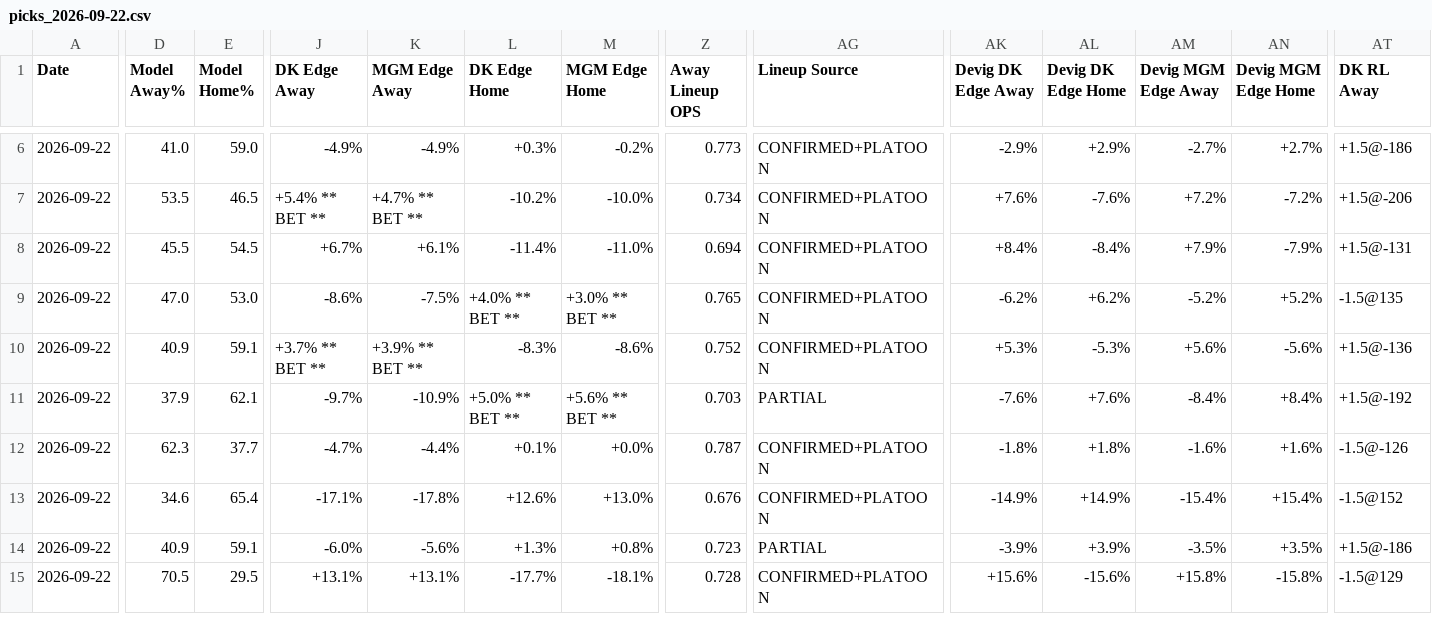
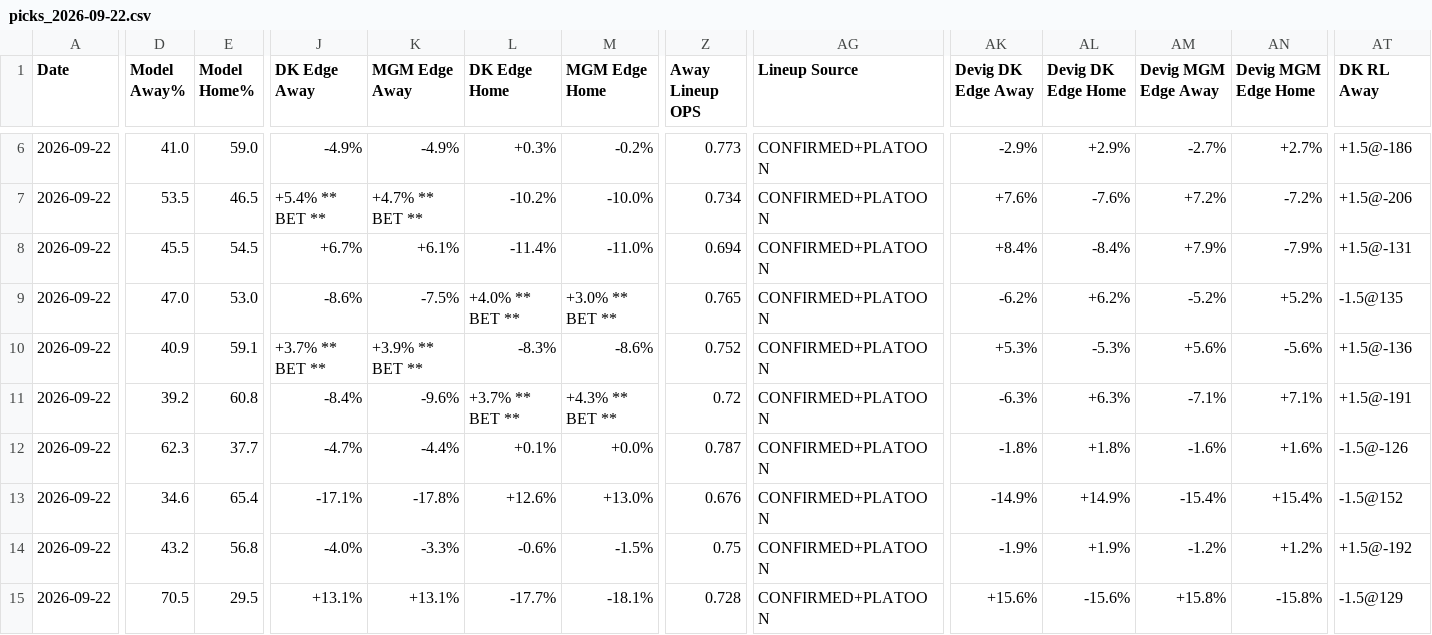
Before and after one commit to myles00price/baseball-model, a CSV file: picks_2026-09-22.csv, drawn as a sheet; only a part is shown, gaps mark what is left out; the diff covers the shown part only; the diff names each change by its address in the sheet, - before the commit and + after, or states it on an @@ line.

```diff
--- a/picks_2026-09-22.csv
+++ b/picks_2026-09-22.csv
-D11 (Model Away%): 37.9
+D11 (Model Away%): 39.2
-E11 (Model Home%): 62.1
+E11 (Model Home%): 60.8
-J11 (DK Edge Away): -9.7%
+J11 (DK Edge Away): -8.4%
-K11 (MGM Edge Away): -10.9%
+K11 (MGM Edge Away): -9.6%
-L11 (DK Edge Home): +5.0% ** BET **
+L11 (DK Edge Home): +3.7% ** BET **
-M11 (MGM Edge Home): +5.6% ** BET **
+M11 (MGM Edge Home): +4.3% ** BET **
-Z11 (Away Lineup OPS): 0.703
+Z11 (Away Lineup OPS): 0.72
-AG11 (Lineup Source): PARTIAL
+AG11 (Lineup Source): CONFIRMED+PLATOON
-AK11 (Devig DK Edge Away): -7.6%
+AK11 (Devig DK Edge Away): -6.3%
-AL11 (Devig DK Edge Home): +7.6%
+AL11 (Devig DK Edge Home): +6.3%
-AM11 (Devig MGM Edge Away): -8.4%
+AM11 (Devig MGM Edge Away): -7.1%
-AN11 (Devig MGM Edge Home): +8.4%
+AN11 (Devig MGM Edge Home): +7.1%
-AT11 (DK RL Away): +1.5@-192
+AT11 (DK RL Away): +1.5@-191
-D14 (Model Away%): 40.9
+D14 (Model Away%): 43.2
-E14 (Model Home%): 59.1
+E14 (Model Home%): 56.8
-J14 (DK Edge Away): -6.0%
+J14 (DK Edge Away): -4.0%
-K14 (MGM Edge Away): -5.6%
+K14 (MGM Edge Away): -3.3%
-L14 (DK Edge Home): +1.3%
+L14 (DK Edge Home): -0.6%
-M14 (MGM Edge Home): +0.8%
+M14 (MGM Edge Home): -1.5%
-Z14 (Away Lineup OPS): 0.723
+Z14 (Away Lineup OPS): 0.75
-AG14 (Lineup Source): PARTIAL
+AG14 (Lineup Source): CONFIRMED+PLATOON
-AK14 (Devig DK Edge Away): -3.9%
+AK14 (Devig DK Edge Away): -1.9%
-AL14 (Devig DK Edge Home): +3.9%
+AL14 (Devig DK Edge Home): +1.9%
-AM14 (Devig MGM Edge Away): -3.5%
+AM14 (Devig MGM Edge Away): -1.2%
-AN14 (Devig MGM Edge Home): +3.5%
+AN14 (Devig MGM Edge Home): +1.2%
-AT14 (DK RL Away): +1.5@-186
+AT14 (DK RL Away): +1.5@-192
```
Also changed, not shown: 25 edited cells elsewhere in this file, k_lock_2026-09-22.csv, 5 other files.
